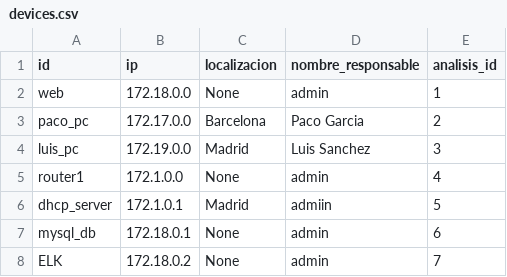
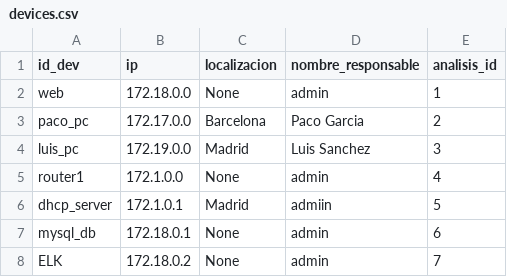
Before and after one commit to alxglzgmz/practica1SI, a CSV file: devices.csv, drawn as a sheet.

```diff
--- a/devices.csv
+++ b/devices.csv
@@ -1,2 +1,2 @@
-id,ip,localizacion,nombre_responsable,analisis_id
+id_dev,ip,localizacion,nombre_responsable,analisis_id
 web,172.18.0.0,None,admin,1
```
Also changed, not shown: 6 other files.
